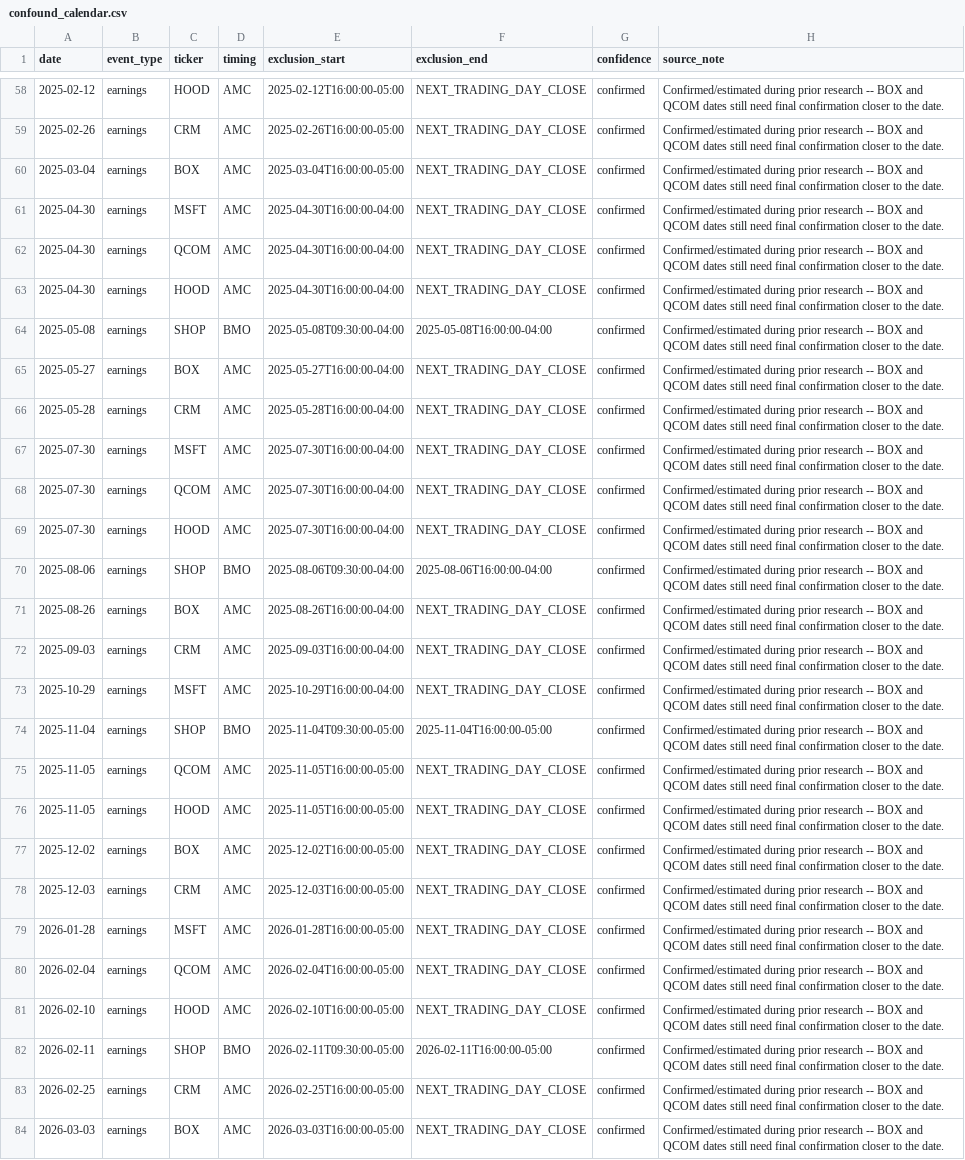
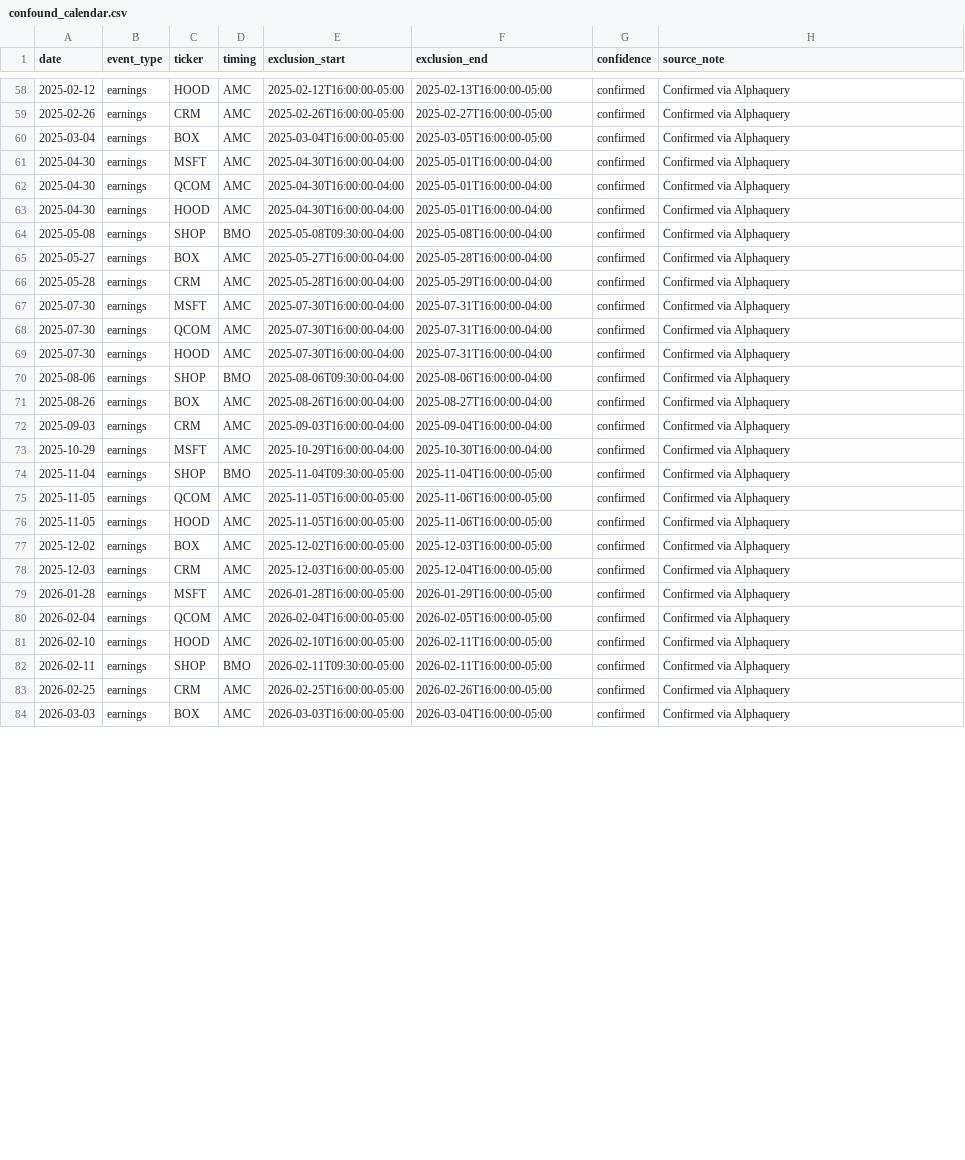
Before and after one commit to murpyl/Panel-Based-Market-Reaction, a CSV file: confound_calendar.csv, drawn as a sheet; only a part is shown, gaps mark what is left out; the diff covers the shown part only; the diff names each change by its address in the sheet, - before the commit and + after, or states it on an @@ line.

Commit message:
next trading day

```diff
--- a/confound_calendar.csv
+++ b/confound_calendar.csv
-F58 (exclusion_end): NEXT_TRADING_DAY_CLOSE
+F58 (exclusion_end): 2025-02-13T16:00:00-05:00
-H58:H84 (source_note): Confirmed/estimated during prior research -- BOX and QCOM dates still need final confirmation closer to the date.
+H58:H84 (source_note): Confirmed via Alphaquery
-F59 (exclusion_end): NEXT_TRADING_DAY_CLOSE
+F59 (exclusion_end): 2025-02-27T16:00:00-05:00
-F60 (exclusion_end): NEXT_TRADING_DAY_CLOSE
+F60 (exclusion_end): 2025-03-05T16:00:00-05:00
-F61:F63 (exclusion_end): NEXT_TRADING_DAY_CLOSE
+F61:F63 (exclusion_end): 2025-05-01T16:00:00-04:00
-F65 (exclusion_end): NEXT_TRADING_DAY_CLOSE
+F65 (exclusion_end): 2025-05-28T16:00:00-04:00
-F66 (exclusion_end): NEXT_TRADING_DAY_CLOSE
+F66 (exclusion_end): 2025-05-29T16:00:00-04:00
-F67:F69 (exclusion_end): NEXT_TRADING_DAY_CLOSE
+F67:F69 (exclusion_end): 2025-07-31T16:00:00-04:00
-F71 (exclusion_end): NEXT_TRADING_DAY_CLOSE
+F71 (exclusion_end): 2025-08-27T16:00:00-04:00
-F72 (exclusion_end): NEXT_TRADING_DAY_CLOSE
+F72 (exclusion_end): 2025-09-04T16:00:00-04:00
-F73 (exclusion_end): NEXT_TRADING_DAY_CLOSE
+F73 (exclusion_end): 2025-10-30T16:00:00-04:00
-F75:F76 (exclusion_end): NEXT_TRADING_DAY_CLOSE
+F75:F76 (exclusion_end): 2025-11-06T16:00:00-05:00
-F77 (exclusion_end): NEXT_TRADING_DAY_CLOSE
+F77 (exclusion_end): 2025-12-03T16:00:00-05:00
-F78 (exclusion_end): NEXT_TRADING_DAY_CLOSE
+F78 (exclusion_end): 2025-12-04T16:00:00-05:00
-F79 (exclusion_end): NEXT_TRADING_DAY_CLOSE
+F79 (exclusion_end): 2026-01-29T16:00:00-05:00
-F80 (exclusion_end): NEXT_TRADING_DAY_CLOSE
+F80 (exclusion_end): 2026-02-05T16:00:00-05:00
-F81 (exclusion_end): NEXT_TRADING_DAY_CLOSE
+F81 (exclusion_end): 2026-02-11T16:00:00-05:00
-F83 (exclusion_end): NEXT_TRADING_DAY_CLOSE
+F83 (exclusion_end): 2026-02-26T16:00:00-05:00
-F84 (exclusion_end): NEXT_TRADING_DAY_CLOSE
+F84 (exclusion_end): 2026-03-04T16:00:00-05:00
```
Also changed, not shown: 71 edited cells elsewhere in this file, 1 other file.
